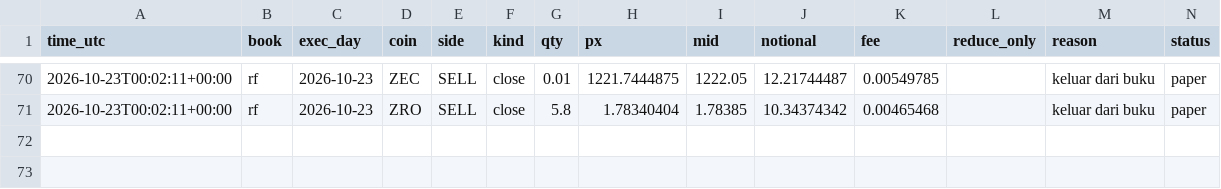
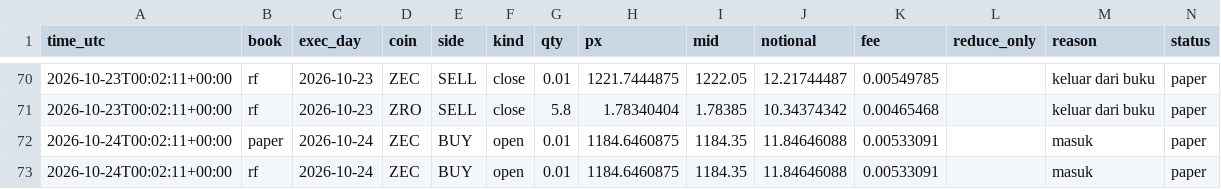
Before and after one commit to daijobudesu69/Crypto-RS-Neutral-Trend, a CSV file: state/orders.csv, drawn as a sheet; only a part is shown, gaps mark what is left out; the diff names each change by its address in the sheet, - before the commit and + after, or states it on an @@ line.

```diff
--- a/state/orders.csv
+++ b/state/orders.csv
+row 72: 2026-10-24T00:02:11+00:00 | paper | 2026-10-24 | ZEC | BUY | open | 0.01 | 1184.6460875 | 1184.35 | 11.84646088 | 0.00533091 |  | masuk | paper
+row 73: 2026-10-24T00:02:11+00:00 | rf | 2026-10-24 | ZEC | BUY | open | 0.01 | 1184.6460875 | 1184.35 | 11.84646088 | 0.00533091 |  | masuk | paper
```
Also changed, not shown: state/equity.csv, state/runs.csv, 4 other files.
